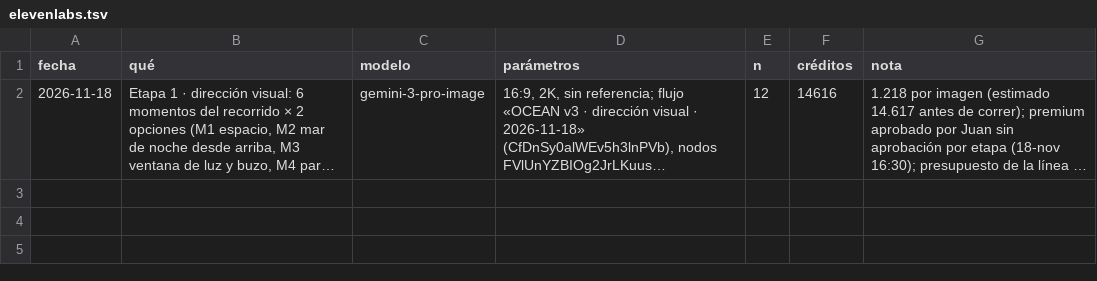
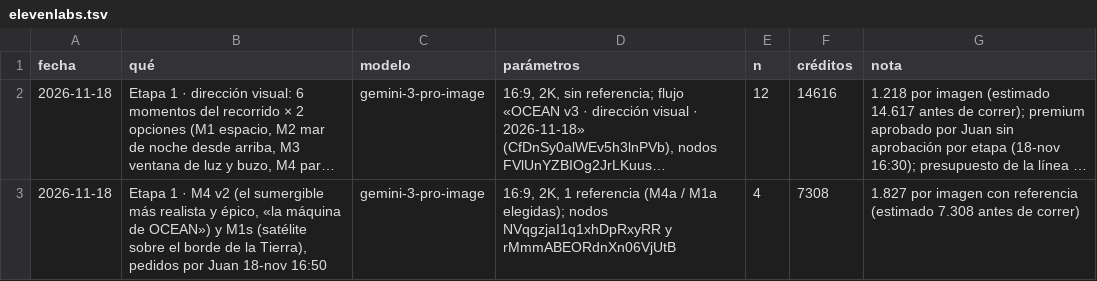
Before and after one commit to oceanagencycol-stack/ocean-industries-web, a TSV file: docs/elevenlabs.tsv, drawn as a sheet; long unchanged cells end in …; the diff names each change by its address in the sheet, - before the commit and + after, or states it on an @@ line.

```diff
--- a/docs/elevenlabs.tsv
+++ b/docs/elevenlabs.tsv
+row 3: 2026-11-18 | Etapa 1 · M4 v2 (el sumergible más realista y épico, «la máquina de OCEAN») y M1s (satélite sobre el borde de la Tierra), pedidos por Juan 18-nov 16:50 | gemini-3-pro-image | 16:9, 2K, 1 referencia (M4a / M1a elegidas); nodos NVqgzjaI1q1xhDpRxyRR y rMmmABEORdnXn06VjUtB | 4 | 7308 | 1.827 por imagen con referencia (estimado 7.308 antes de correr)
```
Also changed, not shown: 6 other files.
